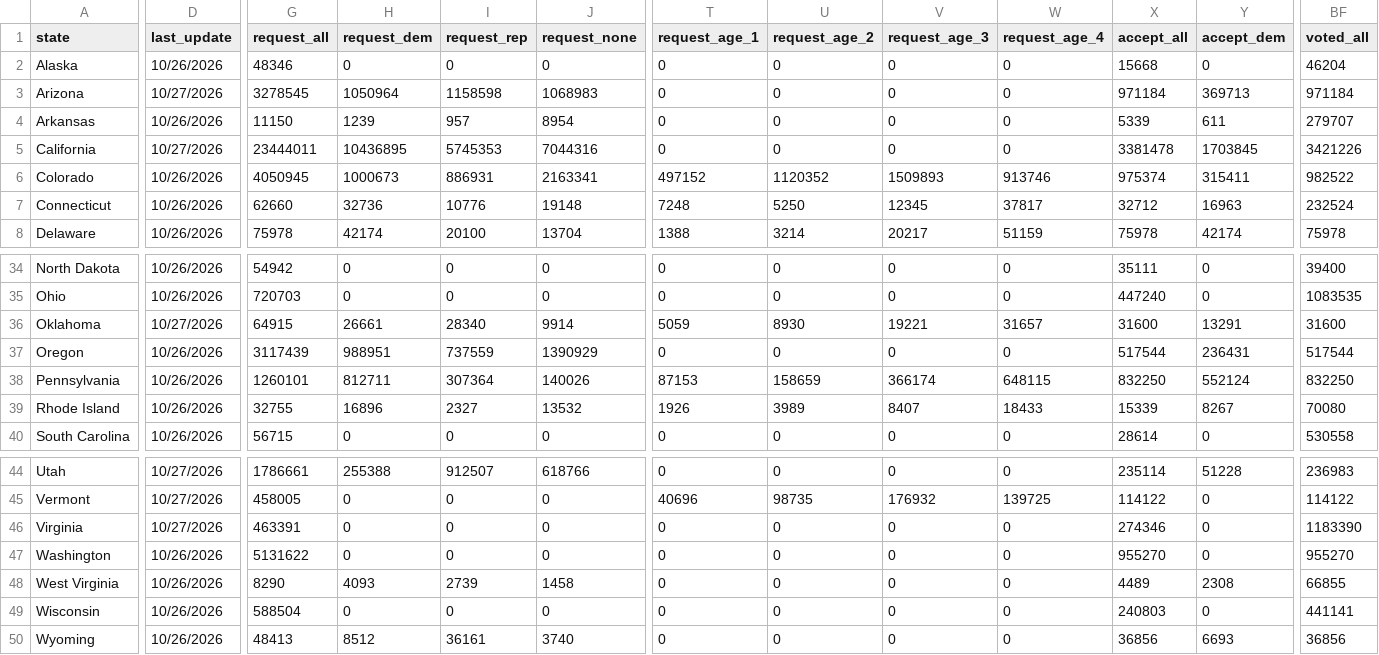
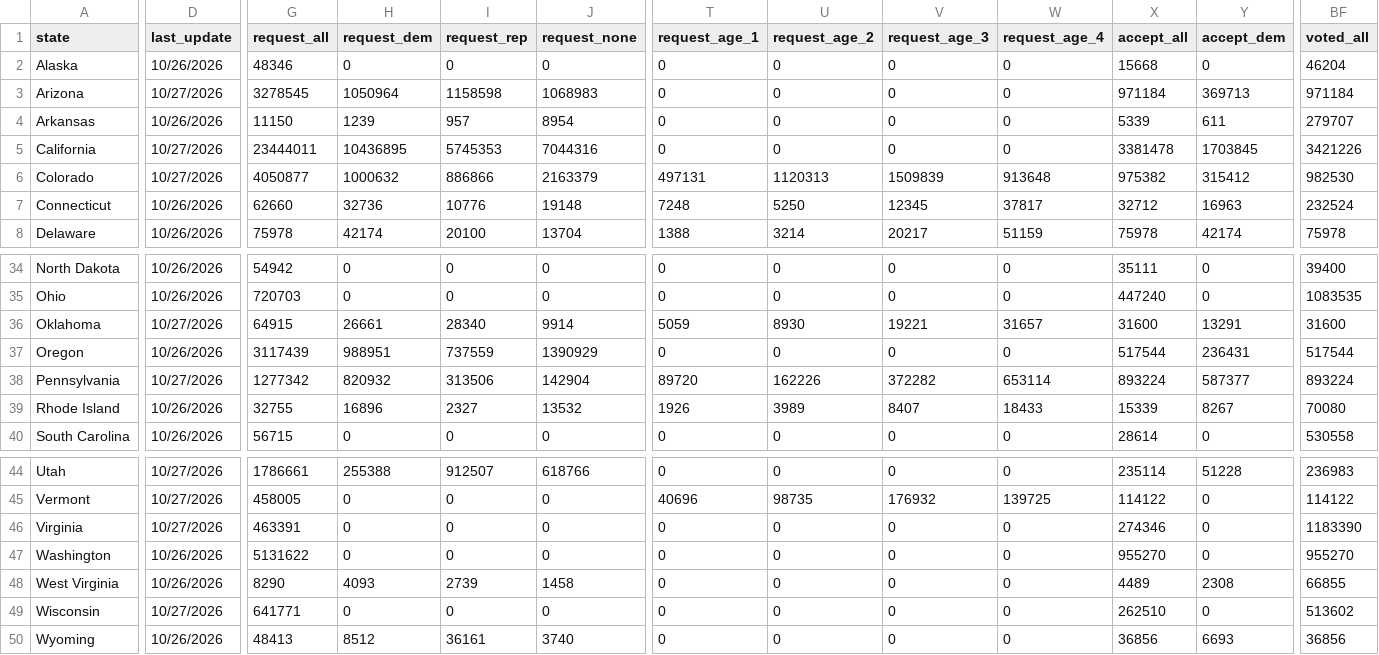
Before and after one commit to DanCunningham22/2026-Midterm, a CSV file: pipeline/data/earlyvote/2026/uf_US_2026-10-27.csv, drawn as a sheet; only a part is shown, gaps mark what is left out; the diff covers the shown part only; the diff names each change by its address in the sheet, - before the commit and + after, or states it on an @@ line.

```diff
--- a/pipeline/data/earlyvote/2026/uf_US_2026-10-27.csv
+++ b/pipeline/data/earlyvote/2026/uf_US_2026-10-27.csv
-D6 (last_update): 10/26/2026
+D6 (last_update): 10/27/2026
-G6 (request_all): 4050945
+G6 (request_all): 4050877
-H6 (request_dem): 1000673
+H6 (request_dem): 1000632
-I6 (request_rep): 886931
+I6 (request_rep): 886866
-J6 (request_none): 2163341
+J6 (request_none): 2163379
-T6 (request_age_1): 497152
+T6 (request_age_1): 497131
-U6 (request_age_2): 1120352
+U6 (request_age_2): 1120313
-V6 (request_age_3): 1509893
+V6 (request_age_3): 1509839
-W6 (request_age_4): 913746
+W6 (request_age_4): 913648
-X6 (accept_all): 975374
+X6 (accept_all): 975382
-Y6 (accept_dem): 315411
+Y6 (accept_dem): 315412
-BF6 (voted_all): 982522
+BF6 (voted_all): 982530
-D38 (last_update): 10/26/2026
+D38 (last_update): 10/27/2026
-G38 (request_all): 1260101
+G38 (request_all): 1277342
-H38 (request_dem): 812711
+H38 (request_dem): 820932
-I38 (request_rep): 307364
+I38 (request_rep): 313506
-J38 (request_none): 140026
+J38 (request_none): 142904
-T38 (request_age_1): 87153
+T38 (request_age_1): 89720
-U38 (request_age_2): 158659
+U38 (request_age_2): 162226
-V38 (request_age_3): 366174
+V38 (request_age_3): 372282
-W38 (request_age_4): 648115
+W38 (request_age_4): 653114
-X38 (accept_all): 832250
+X38 (accept_all): 893224
-Y38 (accept_dem): 552124
+Y38 (accept_dem): 587377
-BF38 (voted_all): 832250
+BF38 (voted_all): 893224
-D49 (last_update): 10/26/2026
+D49 (last_update): 10/27/2026
-G49 (request_all): 588504
+G49 (request_all): 641771
-X49 (accept_all): 240803
+X49 (accept_all): 262510
-BF49 (voted_all): 441141
+BF49 (voted_all): 513602
```
Also changed, not shown: 144 edited cells elsewhere in this file, 4 other files.
